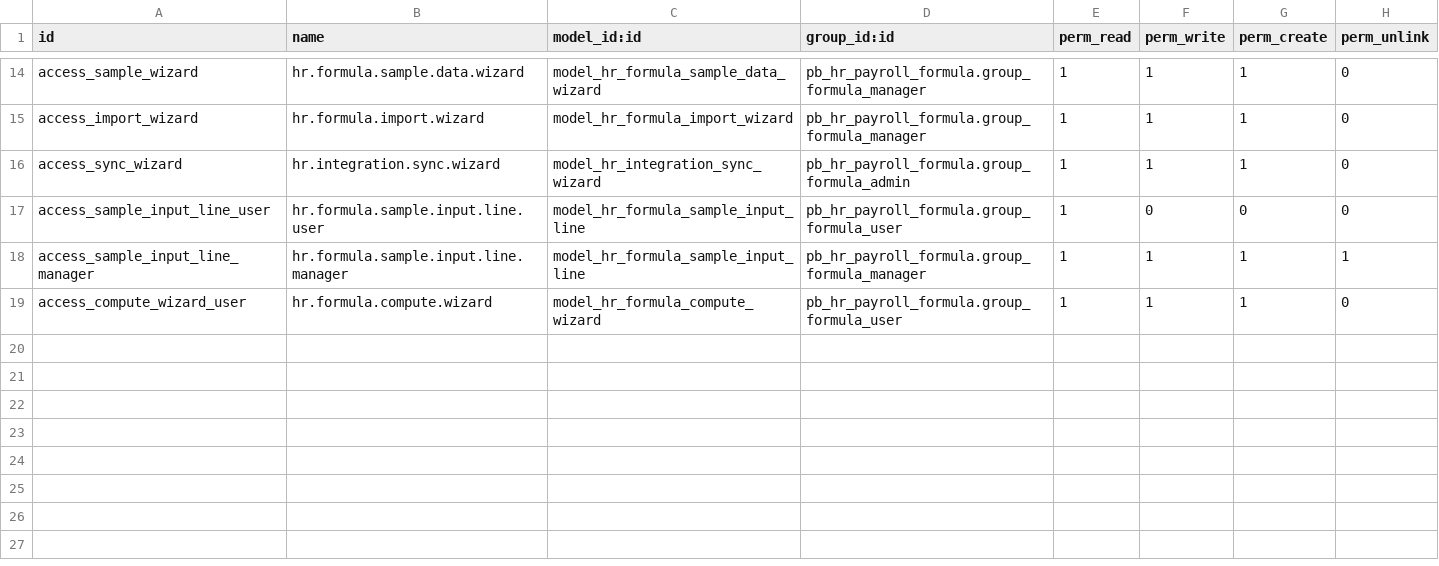
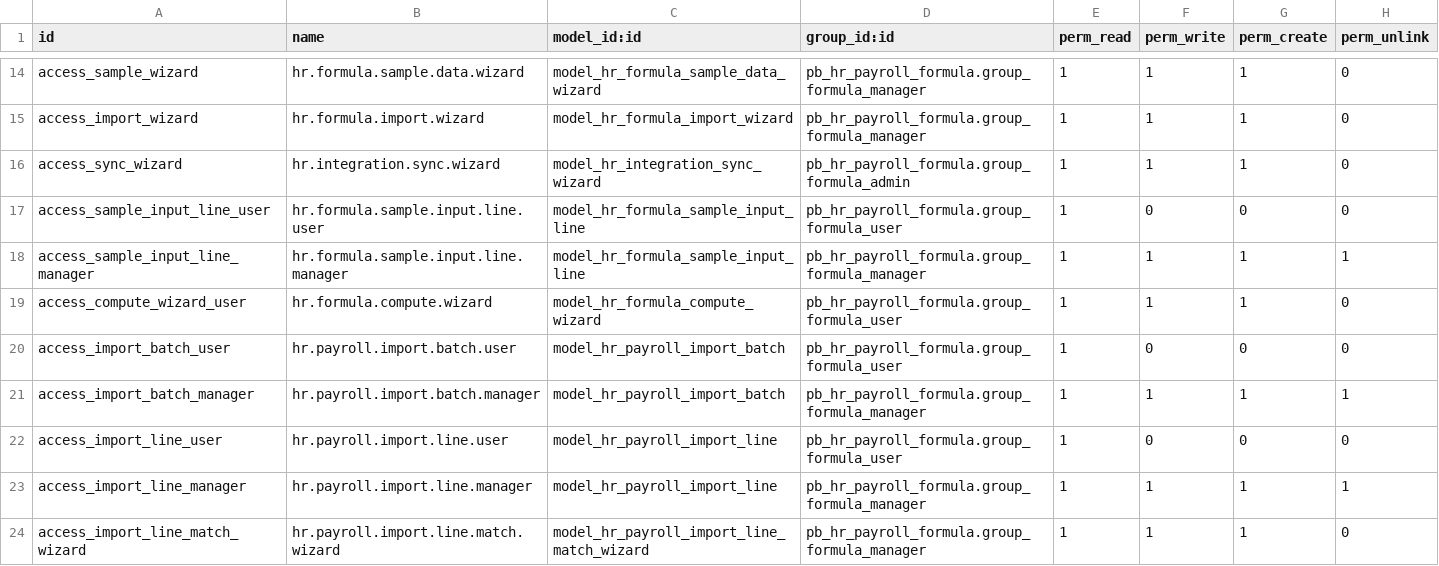
Before and after one commit to biztinct/gitlocal, a CSV file: pb_hr_payroll_formula/security/ir.model.access.csv, drawn as a sheet; only a part is shown, gaps mark what is left out; the diff names each change by its address in the sheet, - before the commit and + after, or states it on an @@ line.

```diff
--- a/pb_hr_payroll_formula/security/ir.model.access.csv
+++ b/pb_hr_payroll_formula/security/ir.model.access.csv
+row 20: access_import_batch_user | hr.payroll.import.batch.user | model_hr_payroll_import_batch | pb_hr_payroll_formula.group_formula_user | 1 | 0 | 0 | 0
+row 21: access_import_batch_manager | hr.payroll.import.batch.manager | model_hr_payroll_import_batch | pb_hr_payroll_formula.group_formula_manager | 1 | 1 | 1 | 1
+row 22: access_import_line_user | hr.payroll.import.line.user | model_hr_payroll_import_line | pb_hr_payroll_formula.group_formula_user | 1 | 0 | 0 | 0
+row 23: access_import_line_manager | hr.payroll.import.line.manager | model_hr_payroll_import_line | pb_hr_payroll_formula.group_formula_manager | 1 | 1 | 1 | 1
+row 24: access_import_line_match_wizard | hr.payroll.import.line.match.wizard | model_hr_payroll_import_line_match_wizard | pb_hr_payroll_formula.group_formula_manager | 1 | 1 | 1 | 0
```
Also changed, not shown: 15 other files.
